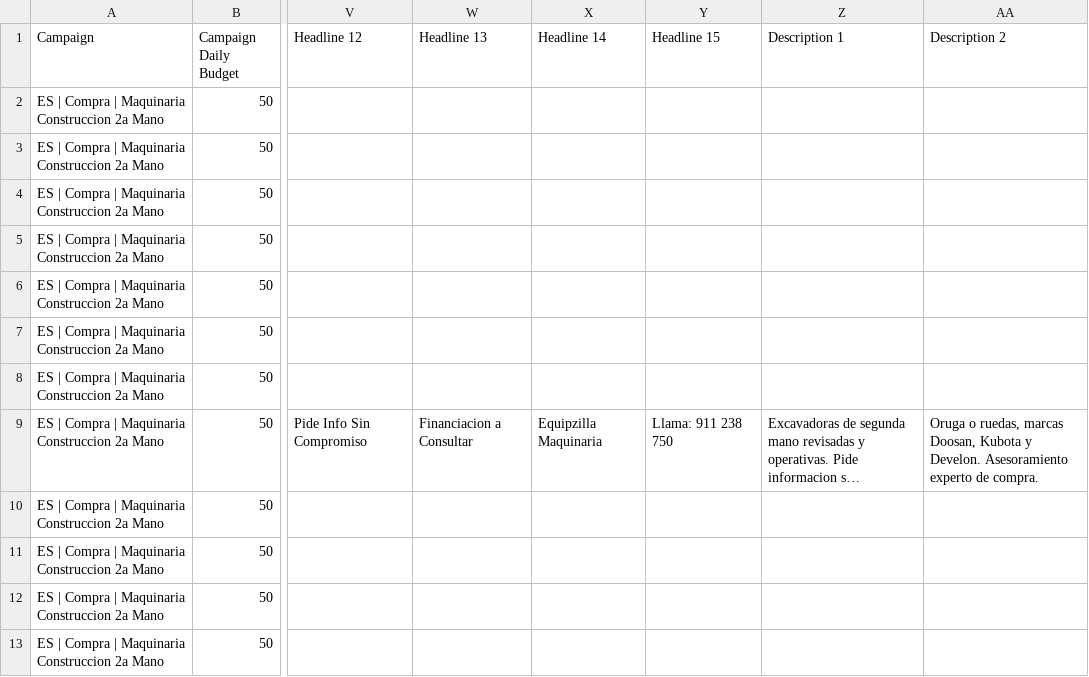
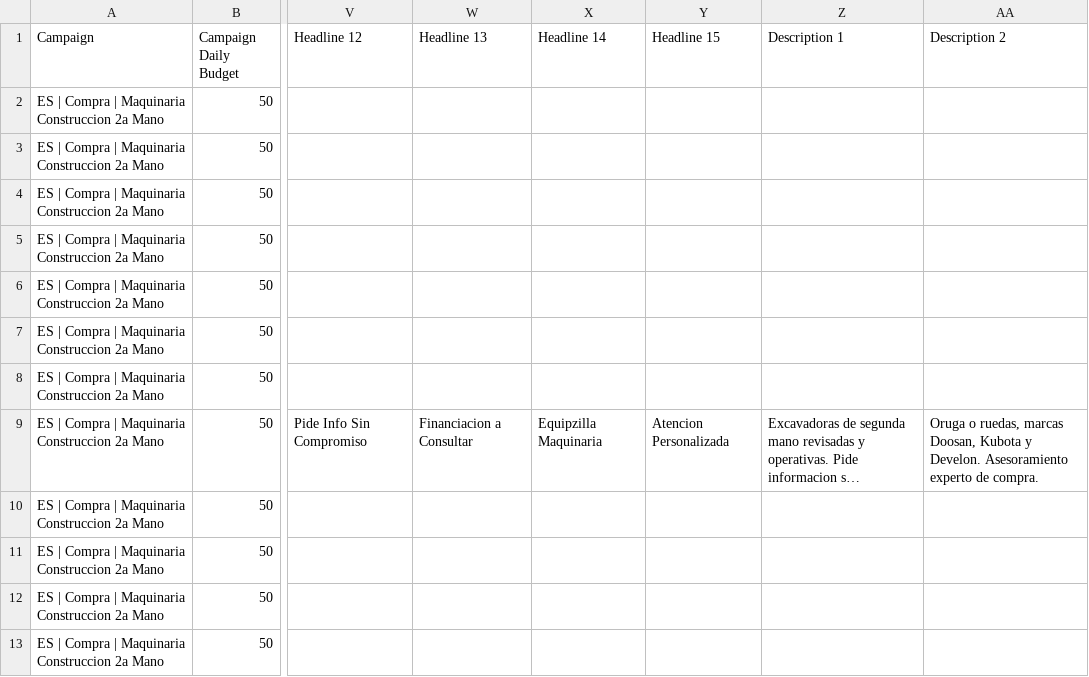
Before and after one commit to maikel-stack/equipzilla, a CSV file: marketing/google-ads/equipzilla_campana_import.csv, drawn as a sheet; only a part is shown, gaps mark what is left out; long unchanged cells end in …; the diff covers the shown part only; the diff names each change by its address in the sheet, - before the commit and + after, or states it on an @@ line.

```diff
--- a/marketing/google-ads/equipzilla_campana_import.csv
+++ b/marketing/google-ads/equipzilla_campana_import.csv
-Y9 (Headline 15): Llama: 911 238 750
+Y9 (Headline 15): Atencion Personalizada
```
Also changed, not shown: 6 edited cells elsewhere in this file, 1 other file.
